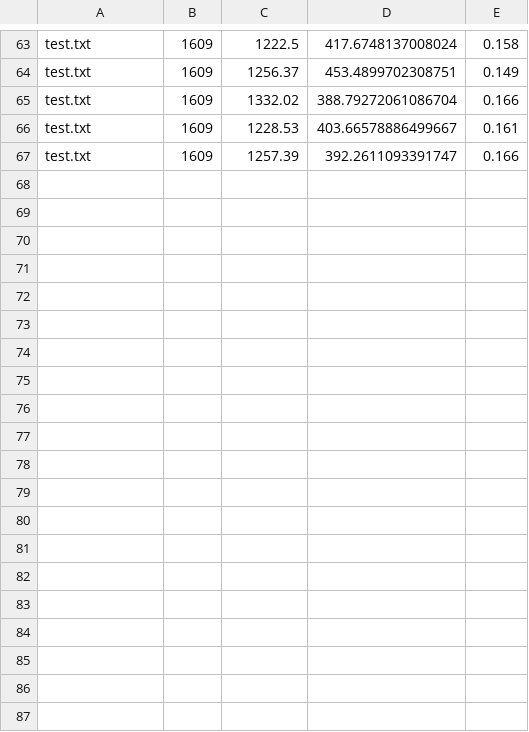
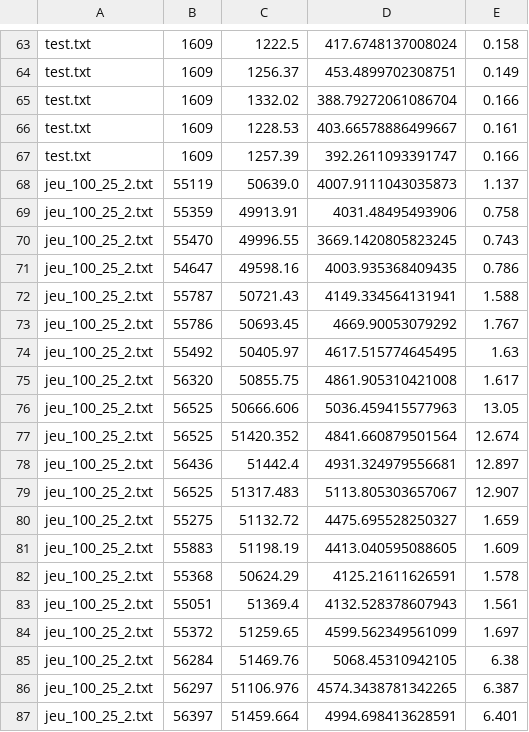
Before and after one commit to Visethboti/GA-Quadratic-Knapsack-Probem-Permutation, a CSV file: test.csv, drawn as a sheet; only a part is shown, gaps mark what is left out; the diff covers the shown part only.

```diff
--- a/test.csv
+++ b/test.csv
@@ -67 +67,21 @@ test.txt,1609,1228.53,403.66578886499667,0.161
 test.txt,1609,1257.39,392.2611093391747,0.166
+jeu_100_25_2.txt,55119,50639.0,4007.9111043035873,1.137
+jeu_100_25_2.txt,55359,49913.91,4031.48495493906,0.758
+jeu_100_25_2.txt,55470,49996.55,3669.1420805823245,0.743
+jeu_100_25_2.txt,54647,49598.16,4003.935368409435,0.786
+jeu_100_25_2.txt,55787,50721.43,4149.334564131941,1.588
+jeu_100_25_2.txt,55786,50693.45,4669.90053079292,1.767
+jeu_100_25_2.txt,55492,50405.97,4617.515774645495,1.63
+jeu_100_25_2.txt,56320,50855.75,4861.905310421008,1.617
+jeu_100_25_2.txt,56525,50666.606,5036.459415577963,13.05
+jeu_100_25_2.txt,56525,51420.352,4841.660879501564,12.674
+jeu_100_25_2.txt,56436,51442.4,4931.324979556681,12.897
+jeu_100_25_2.txt,56525,51317.483,5113.805303657067,12.907
+jeu_100_25_2.txt,55275,51132.72,4475.695528250327,1.659
+jeu_100_25_2.txt,55883,51198.19,4413.040595088605,1.609
+jeu_100_25_2.txt,55368,50624.29,4125.21611626591,1.578
+jeu_100_25_2.txt,55051,51369.4,4132.528378607943,1.561
+jeu_100_25_2.txt,55372,51259.65,4599.562349561099,1.697
+jeu_100_25_2.txt,56284,51469.76,5068.45310942105,6.38
+jeu_100_25_2.txt,56297,51106.976,4574.3438781342265,6.387
+jeu_100_25_2.txt,56397,51459.664,4994.698413628591,6.401
```
Also changed, not shown: 13 added rows elsewhere in this file, 16 other files.
